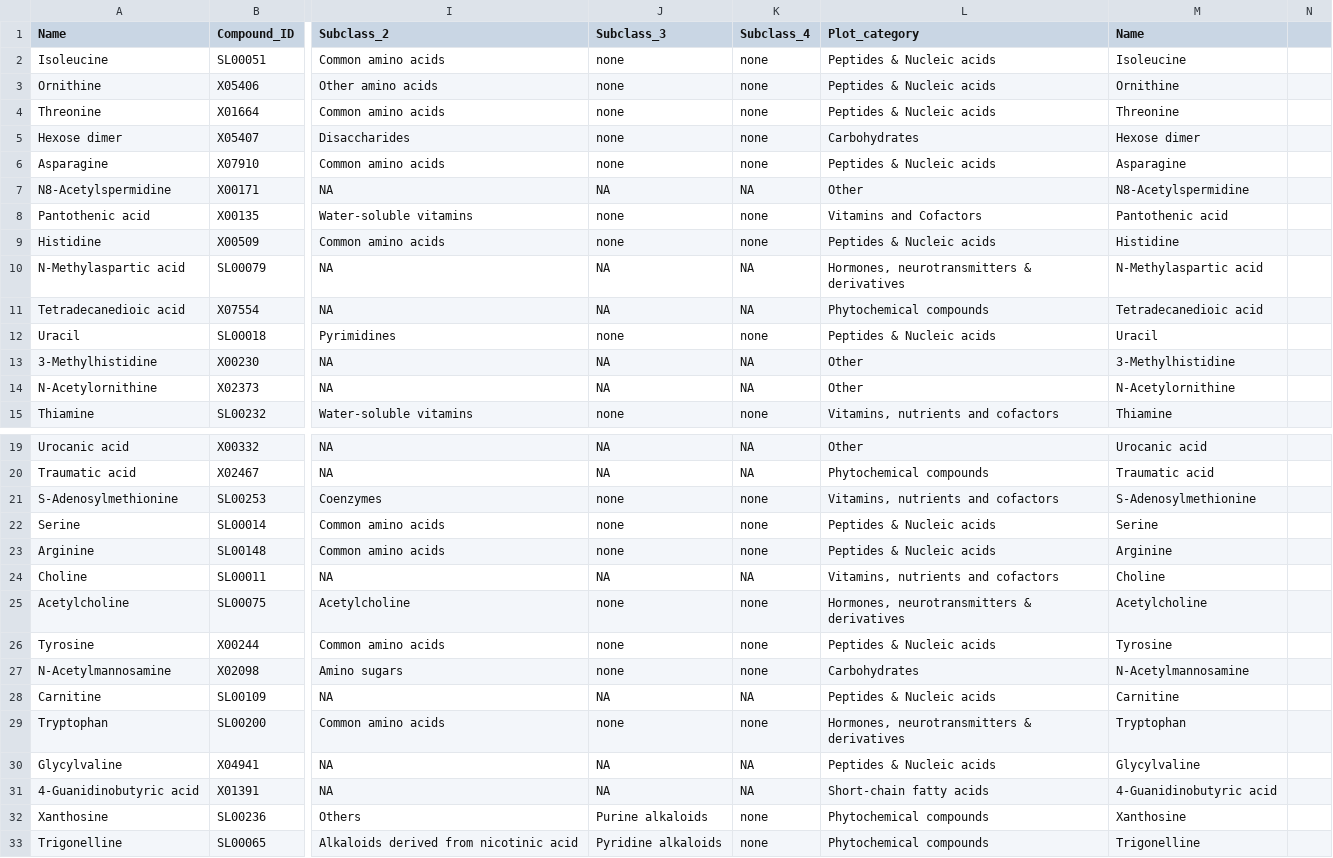
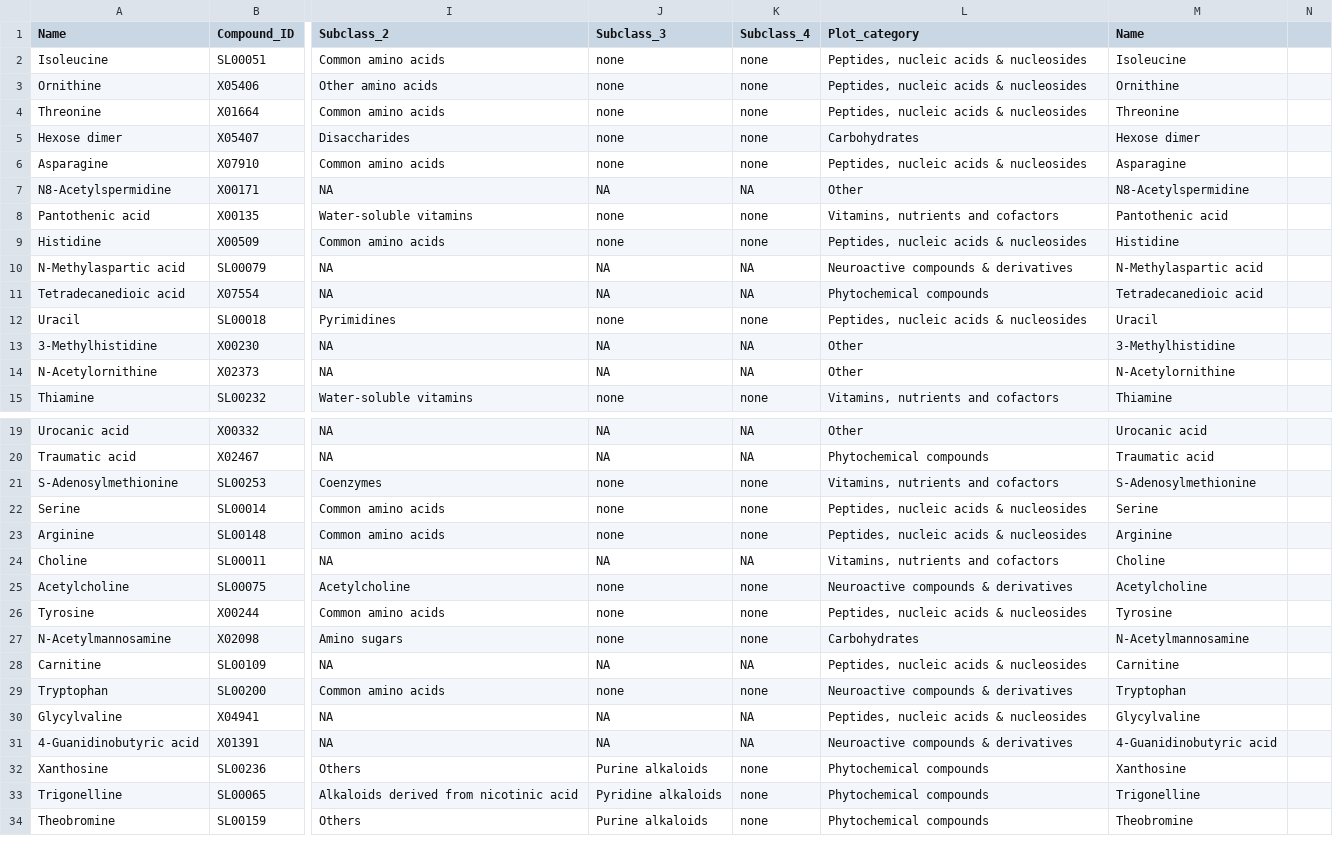
Before and after one commit to thomazbastiaanssen/coffee, a CSV file: raw/keys/metab_translation.csv, drawn as a sheet; only a part is shown, gaps mark what is left out; the shorter side is filled out with more unchanged rows; the diff covers the shown part only; the diff names each change by its address in the sheet, - before the commit and + after, or states it on an @@ line.

```diff
--- a/raw/keys/metab_translation.csv
+++ b/raw/keys/metab_translation.csv
-L2:L4 (Plot_category): Peptides & Nucleic acids
+L2:L4 (Plot_category): Peptides, nucleic acids & nucleosides
-L6 (Plot_category): Peptides & Nucleic acids
+L6 (Plot_category): Peptides, nucleic acids & nucleosides
-L8 (Plot_category): Vitamins and Cofactors
+L8 (Plot_category): Vitamins, nutrients and cofactors
-L9 (Plot_category): Peptides & Nucleic acids
+L9 (Plot_category): Peptides, nucleic acids & nucleosides
-L10 (Plot_category): Hormones, neurotransmitters & derivatives
+L10 (Plot_category): Neuroactive compounds & derivatives
-L12 (Plot_category): Peptides & Nucleic acids
+L12 (Plot_category): Peptides, nucleic acids & nucleosides
-L22:L23 (Plot_category): Peptides & Nucleic acids
+L22:L23 (Plot_category): Peptides, nucleic acids & nucleosides
-L25 (Plot_category): Hormones, neurotransmitters & derivatives
+L25 (Plot_category): Neuroactive compounds & derivatives
-L26 (Plot_category): Peptides & Nucleic acids
+L26 (Plot_category): Peptides, nucleic acids & nucleosides
-L28 (Plot_category): Peptides & Nucleic acids
+L28 (Plot_category): Peptides, nucleic acids & nucleosides
-L29 (Plot_category): Hormones, neurotransmitters & derivatives
+L29 (Plot_category): Neuroactive compounds & derivatives
-L30 (Plot_category): Peptides & Nucleic acids
+L30 (Plot_category): Peptides, nucleic acids & nucleosides
-L31 (Plot_category): Short-chain fatty acids
+L31 (Plot_category): Neuroactive compounds & derivatives
```
Also changed, not shown: 36 edited cells elsewhere in this file, 20 other files.
